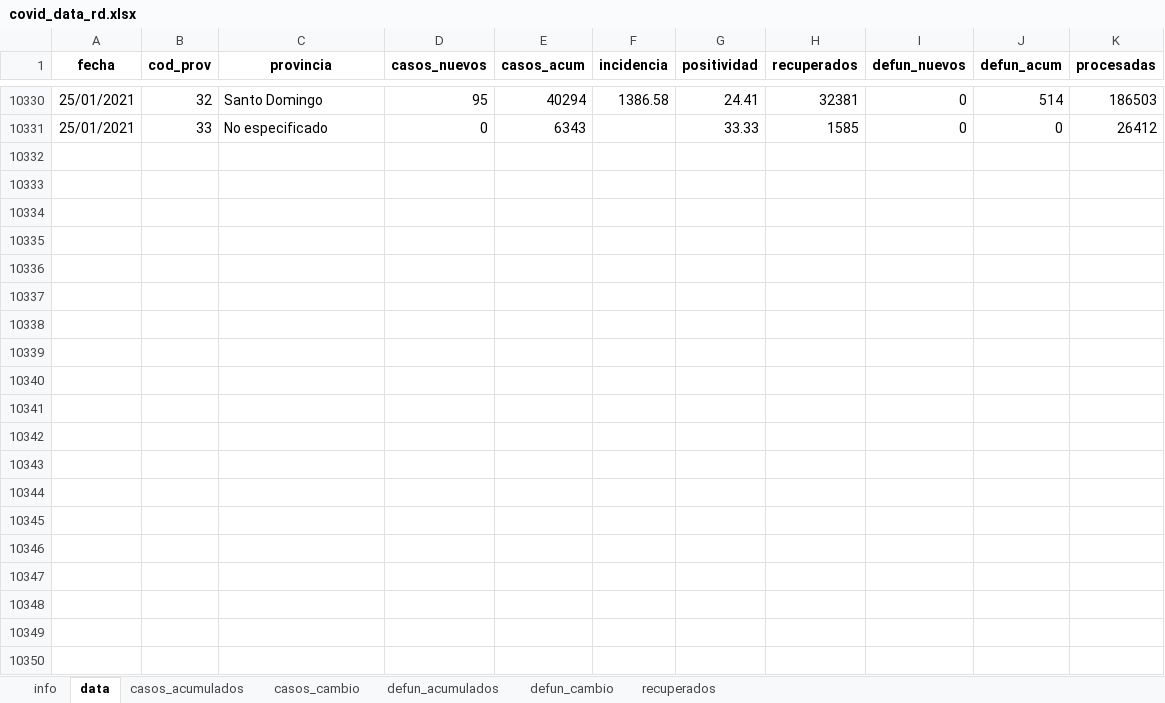
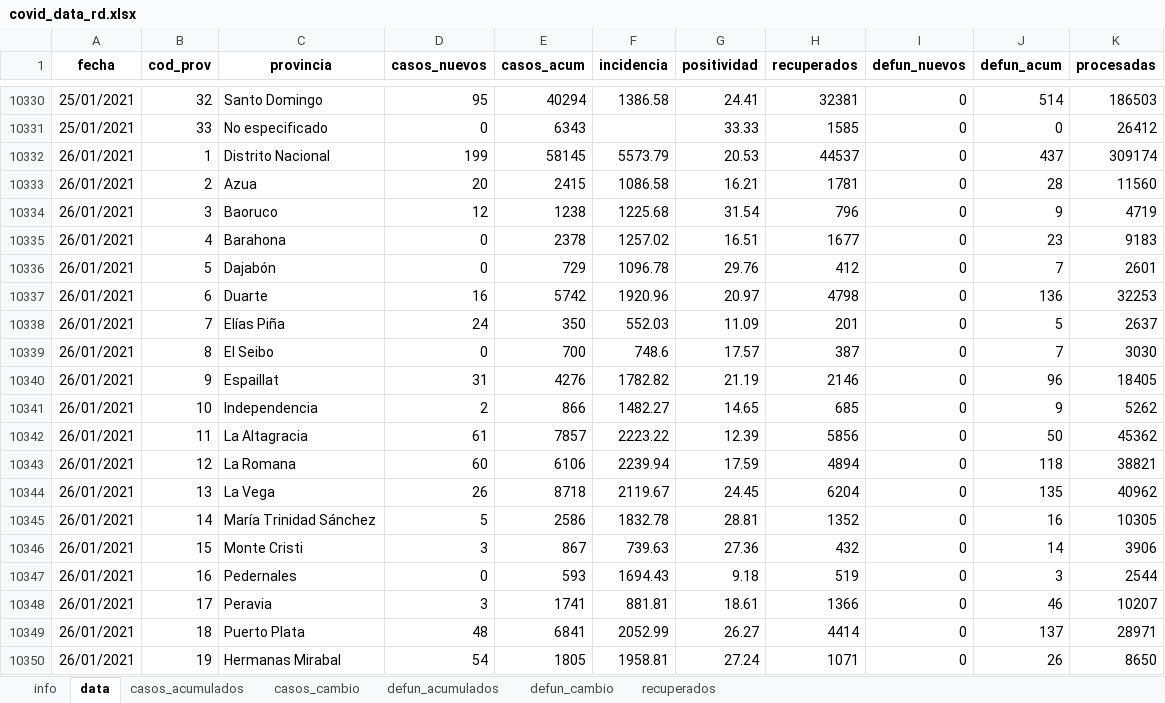
Before and after one commit to gcaff/COVID19-RD, an Excel workbook: data/covid_data_rd.xlsx, sheet data, drawn as a sheet; only a part is shown, gaps mark what is left out; values as stored, in another font and other column widths than the file's, no borders; the diff covers the shown part only; the diff names each change by its address in the sheet, - before the commit and + after, or states it on an @@ line.

```diff
--- a/data/covid_data_rd.xlsx (sheet data)
+++ b/data/covid_data_rd.xlsx (sheet data)
+row 10332: 26/01/2021 | 1 | Distrito Nacional | 199 | 58145 | 5573.79 | 20.53 | 44537 | 0 | 437 | 309174
+row 10333: 26/01/2021 | 2 | Azua | 20 | 2415 | 1086.58 | 16.21 | 1781 | 0 | 28 | 11560
+row 10334: 26/01/2021 | 3 | Baoruco | 12 | 1238 | 1225.68 | 31.54 | 796 | 0 | 9 | 4719
+row 10335: 26/01/2021 | 4 | Barahona | 0 | 2378 | 1257.02 | 16.51 | 1677 | 0 | 23 | 9183
+row 10336: 26/01/2021 | 5 | Dajabón | 0 | 729 | 1096.78 | 29.76 | 412 | 0 | 7 | 2601
+row 10337: 26/01/2021 | 6 | Duarte | 16 | 5742 | 1920.96 | 20.97 | 4798 | 0 | 136 | 32253
+row 10338: 26/01/2021 | 7 | Elías Piña | 24 | 350 | 552.03 | 11.09 | 201 | 0 | 5 | 2637
+row 10339: 26/01/2021 | 8 | El Seibo | 0 | 700 | 748.6 | 17.57 | 387 | 0 | 7 | 3030
+row 10340: 26/01/2021 | 9 | Espaillat | 31 | 4276 | 1782.82 | 21.19 | 2146 | 0 | 96 | 18405
+row 10341: 26/01/2021 | 10 | Independencia | 2 | 866 | 1482.27 | 14.65 | 685 | 0 | 9 | 5262
+row 10342: 26/01/2021 | 11 | La Altagracia | 61 | 7857 | 2223.22 | 12.39 | 5856 | 0 | 50 | 45362
+row 10343: 26/01/2021 | 12 | La Romana | 60 | 6106 | 2239.94 | 17.59 | 4894 | 0 | 118 | 38821
+row 10344: 26/01/2021 | 13 | La Vega | 26 | 8718 | 2119.67 | 24.45 | 6204 | 0 | 135 | 40962
+row 10345: 26/01/2021 | 14 | María Trinidad Sánchez | 5 | 2586 | 1832.78 | 28.81 | 1352 | 0 | 16 | 10305
+row 10346: 26/01/2021 | 15 | Monte Cristi | 3 | 867 | 739.63 | 27.36 | 432 | 0 | 14 | 3906
+row 10347: 26/01/2021 | 16 | Pedernales | 0 | 593 | 1694.43 | 9.18 | 519 | 0 | 3 | 2544
+row 10348: 26/01/2021 | 17 | Peravia | 3 | 1741 | 881.81 | 18.61 | 1366 | 0 | 46 | 10207
+row 10349: 26/01/2021 | 18 | Puerto Plata | 48 | 6841 | 2052.99 | 26.27 | 4414 | 0 | 137 | 28971
+row 10350: 26/01/2021 | 19 | Hermanas Mirabal | 54 | 1805 | 1958.81 | 27.24 | 1071 | 0 | 26 | 8650
```
Also changed, not shown: 14 added rows elsewhere in this sheet, sheet casos_cambio, sheet recuperados, sheet defun_acumulados, sheet casos_acumulados, sheet info, 1 other file.
